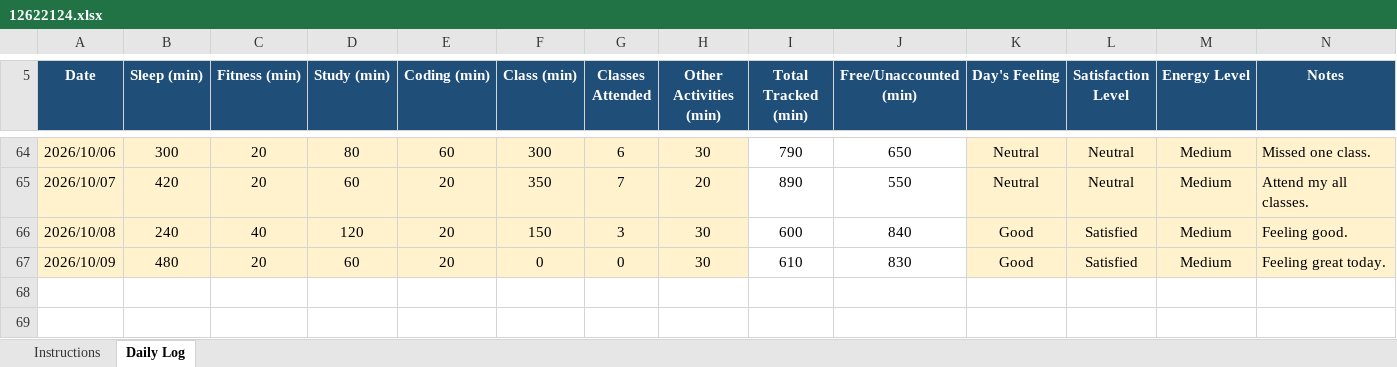
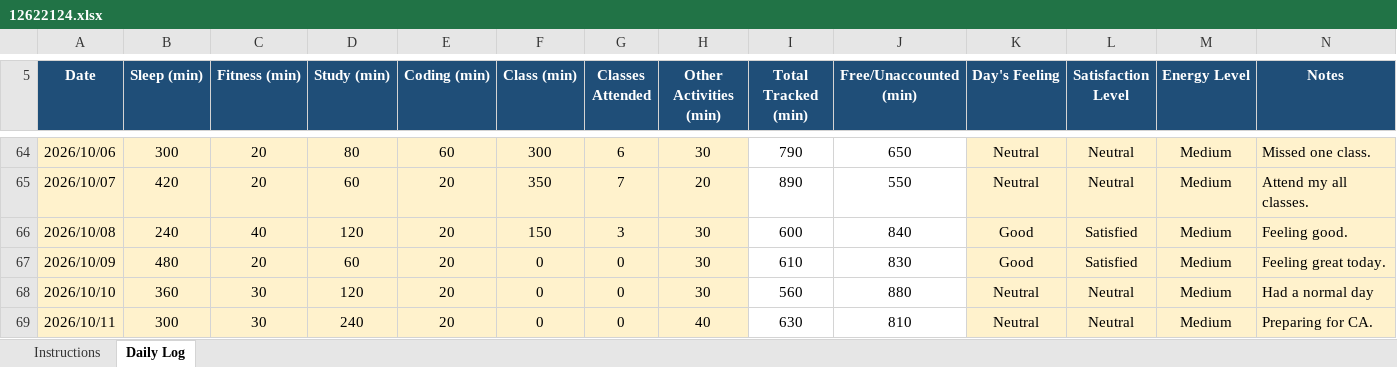
Before and after one commit to sejalthakur541-collab/CAP776, an Excel workbook: 12622124.xlsx, sheet Daily Log, drawn as a sheet; only a part is shown, gaps mark what is left out; values as stored, in another font and other column widths than the file's, no borders; conditional formats not drawn; the diff names each change by its address in the sheet, - before the commit and + after, or states it on an @@ line.

Commit message:
Daily log

```diff
--- a/12622124.xlsx (sheet Daily Log)
+++ b/12622124.xlsx (sheet Daily Log)
+row 68: 2026/10/10 | 360 | 30 | 120 | 20 | 0 | 0 | 30 | 560 | 880 | Neutral | Neutral | Medium | Had a normal day
+row 69: 2026/10/11 | 300 | 30 | 240 | 20 | 0 | 0 | 40 | 630 | 810 | Neutral | Neutral | Medium | Preparing for CA.
```
